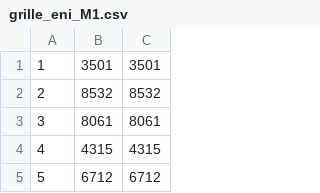
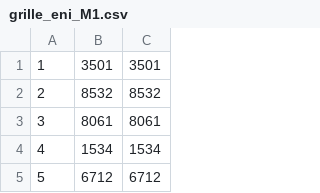
Before and after one commit to escapologists/app, a CSV file: grille_eni_M1.csv, drawn as a sheet.

Commit message:
Update grille_eni_M1.csv

```diff
--- a/grille_eni_M1.csv
+++ b/grille_eni_M1.csv
@@ -3,3 +3,3 @@
 3;8061;8061;;;;;;;;;;;;;;;;;;;;;;;;;;;;;;;;;;;;;;;;;
-4;4315;4315;;;;;;;;;;;;;;;;;;;;;;;;;;;;;;;;;;;;;;;;;
+4;1534;1534;;;;;;;;;;;;;;;;;;;;;;;;;;;;;;;;;;;;;;;;;
 5;6712;6712;;;;;;;;;;;;;;;;;;;;;;;;;;;;;;;;;;;;;;;;;
```
